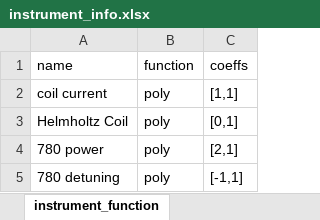
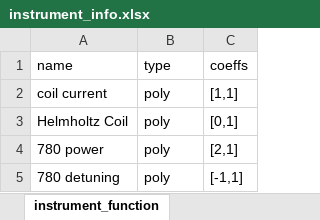
Before and after one commit to Heramb-PHY/cold-atom-exp, an Excel workbook: instrument_info.xlsx, sheet instrument_function, drawn as a sheet; values as stored, in another font and other column widths than the file's, no borders; the diff names each change by its address in the sheet, - before the commit and + after, or states it on an @@ line.

Commit message:
minor change

```diff
--- a/instrument_info.xlsx (sheet instrument_function)
+++ b/instrument_info.xlsx (sheet instrument_function)
-B1: function
+B1: type
```
